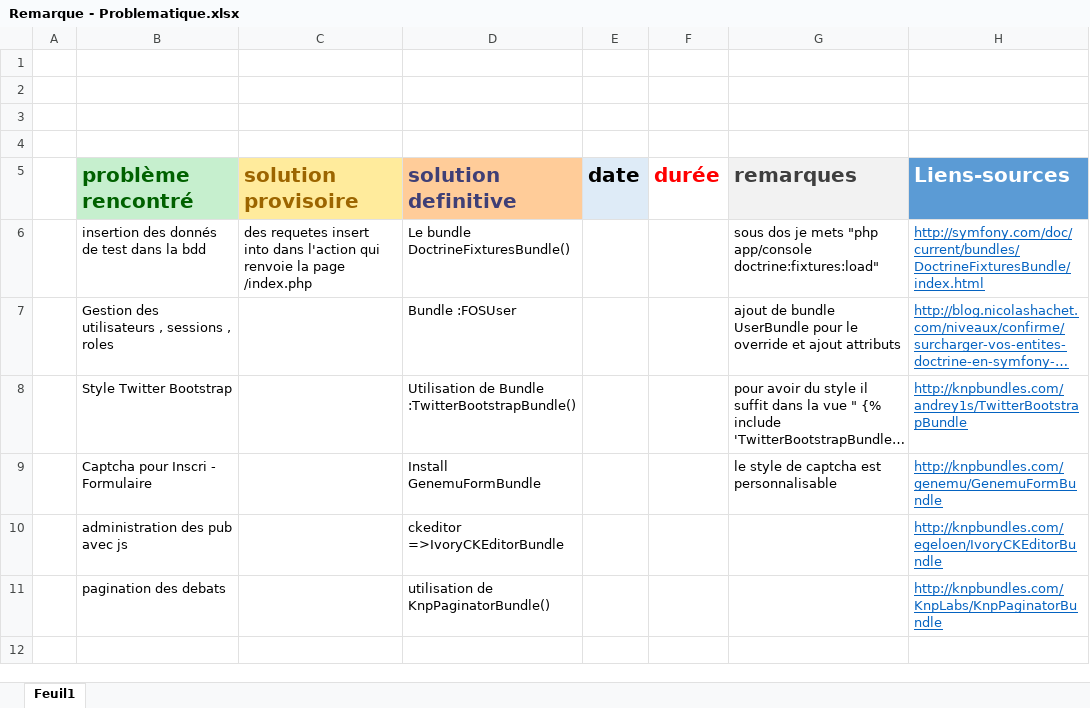
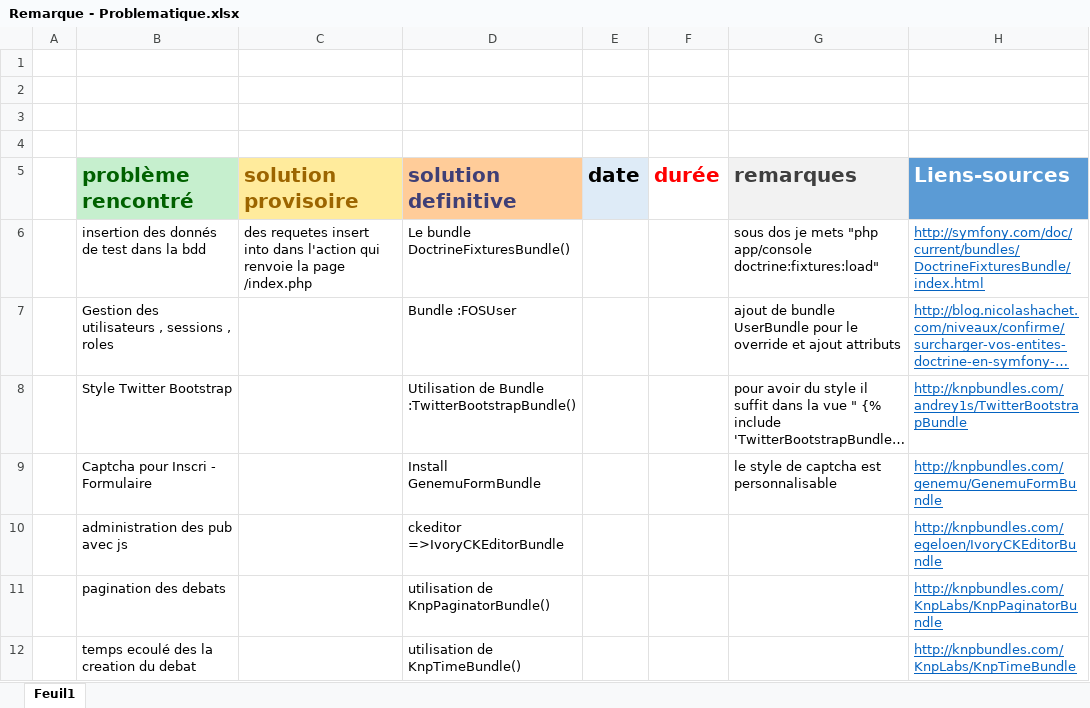
Before and after one commit to labidimehrez/symfony, an Excel workbook: Remarque - Problematique.xlsx, sheet Feuil1, drawn as a sheet; long unchanged cells end in …; values as stored, in another font and other column widths than the file's, no borders; the diff names each change by its address in the sheet, - before the commit and + after, or states it on an @@ line.

Commit message:
div sensete debatter /index.php Signed-off-by: MehezLabidi <mehrez.labidi@esprit.tn>

```diff
--- a/Remarque - Problematique.xlsx (sheet Feuil1)
+++ b/Remarque - Problematique.xlsx (sheet Feuil1)
+row 12:  | temps ecoulé des la creation du debat |  | utilisation de KnpTimeBundle() |  |  |  | http://knpbundles.com/KnpLabs/KnpTimeBundle
```
Also changed, not shown: 7 other files.
